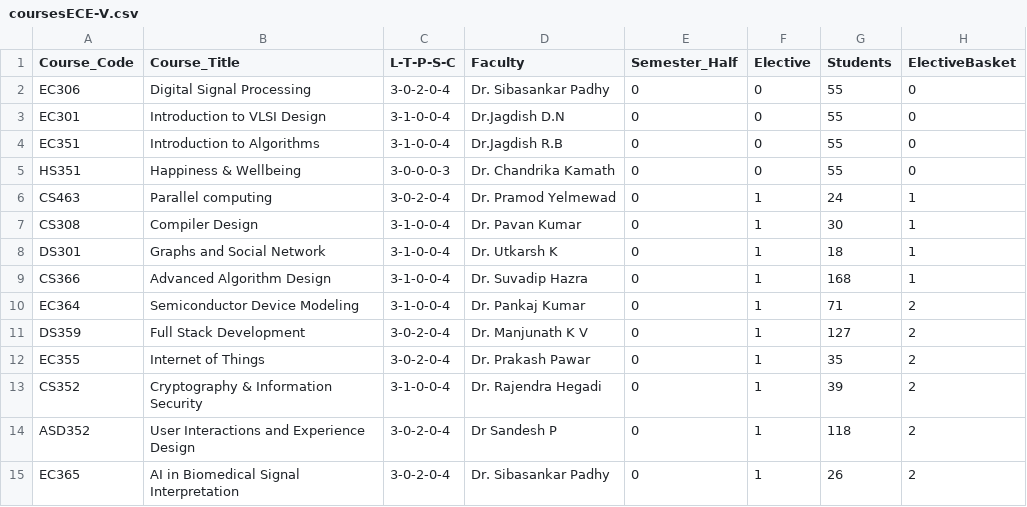
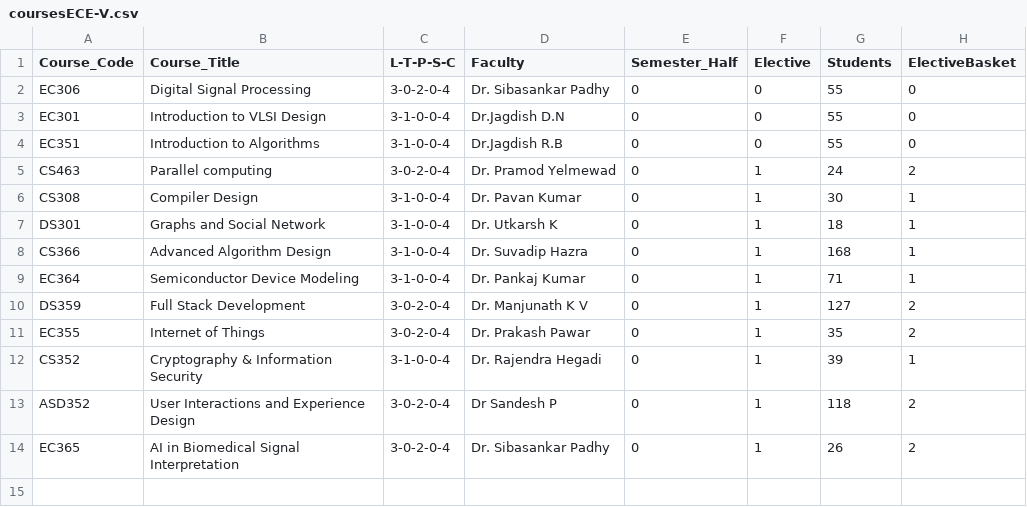
Before and after one commit to nikunjsrivastav/Automated-Time-Table-IIIT-DWD, a CSV file: data/coursesECE-V.csv, drawn as a sheet.

```diff
--- a/data/coursesECE-V.csv
+++ b/data/coursesECE-V.csv
@@ -4,4 +4,3 @@ EC301,Introduction to VLSI Design,3-1-0-0-4,Dr.Jagdish D.N,0,0,55,0
 EC351,Introduction to Algorithms,3-1-0-0-4,Dr.Jagdish R.B,0,0,55,0
-HS351,Happiness & Wellbeing,3-0-0-0-3,Dr. Chandrika Kamath,0,0,55,0
-CS463,Parallel computing,3-0-2-0-4,Dr. Pramod Yelmewad,0,1,24,1
+CS463,Parallel computing,3-0-2-0-4,Dr. Pramod Yelmewad,0,1,24,2
 CS308,Compiler Design, 3-1-0-0-4,Dr. Pavan Kumar,0,1,30,1
@@ -9,6 +8,6 @@ DS301,Graphs and Social Network,3-1-0-0-4,Dr. Utkarsh K,0,1,18,1
 CS366,Advanced Algorithm Design,3-1-0-0-4,Dr. Suvadip Hazra,0,1,168,1
-EC364,Semiconductor Device Modeling,3-1-0-0-4,Dr. Pankaj Kumar,0,1,71,2
+EC364,Semiconductor Device Modeling,3-1-0-0-4,Dr. Pankaj Kumar,0,1,71,1
 DS359,Full Stack Development,3-0-2-0-4,Dr. Manjunath K V,0,1,127,2
 EC355,Internet of Things,3-0-2-0-4,Dr. Prakash Pawar,0,1,35,2
-CS352,Cryptography & Information Security,3-1-0-0-4,Dr. Rajendra Hegadi,0,1,39,2
+CS352,Cryptography & Information Security,3-1-0-0-4,Dr. Rajendra Hegadi,0,1,39,1
 ASD352,User Interactions and Experience Design,3-0-2-0-4,Dr Sandesh P,0,1,118,2
```
Also changed, not shown: data/coursesCSE-V.csv, data/coursesDSAI-V.csv, 1 other file.
